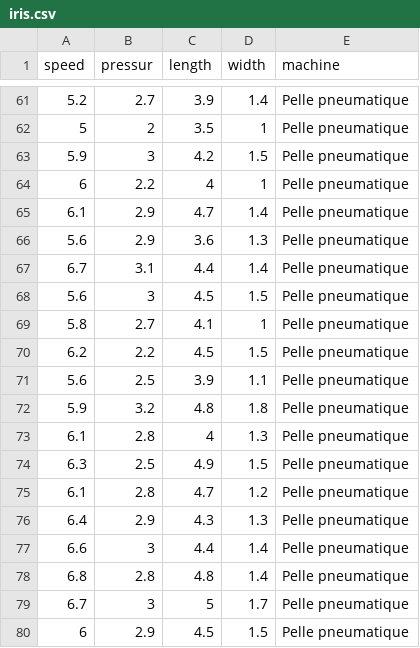
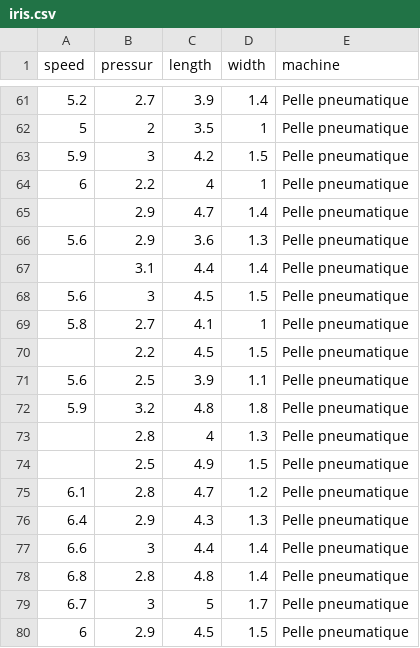
Before and after one commit to MehdiHayanai/DataLab, a CSV file: data/iris.csv, drawn as a sheet; only a part is shown, gaps mark what is left out; the diff covers the shown part only.

```diff
--- a/data/iris.csv
+++ b/data/iris.csv
@@ -64,12 +64,12 @@ speed,pressur,length,width,machine
 6,2.2,4,1,"Pelle pneumatique"
-6.1,2.9,4.7,1.4,"Pelle pneumatique"
+,2.9,4.7,1.4,"Pelle pneumatique"
 5.6,2.9,3.6,1.3,"Pelle pneumatique"
-6.7,3.1,4.4,1.4,"Pelle pneumatique"
+,3.1,4.4,1.4,"Pelle pneumatique"
 5.6,3,4.5,1.5,"Pelle pneumatique"
 5.8,2.7,4.1,1,"Pelle pneumatique"
-6.2,2.2,4.5,1.5,"Pelle pneumatique"
+,2.2,4.5,1.5,"Pelle pneumatique"
 5.6,2.5,3.9,1.1,"Pelle pneumatique"
 5.9,3.2,4.8,1.8,"Pelle pneumatique"
-6.1,2.8,4,1.3,"Pelle pneumatique"
-6.3,2.5,4.9,1.5,"Pelle pneumatique"
+,2.8,4,1.3,"Pelle pneumatique"
+,2.5,4.9,1.5,"Pelle pneumatique"
 6.1,2.8,4.7,1.2,"Pelle pneumatique"
```
Also changed, not shown: 20 edited cells elsewhere in this file.
